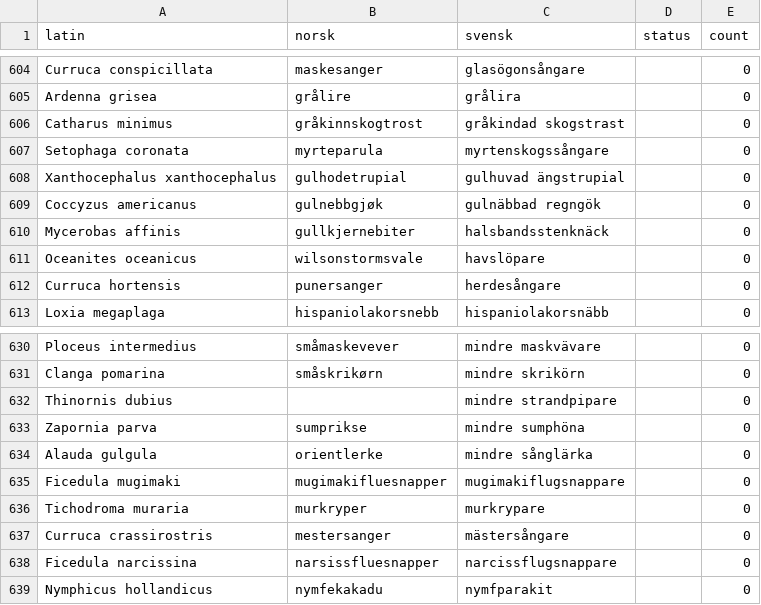
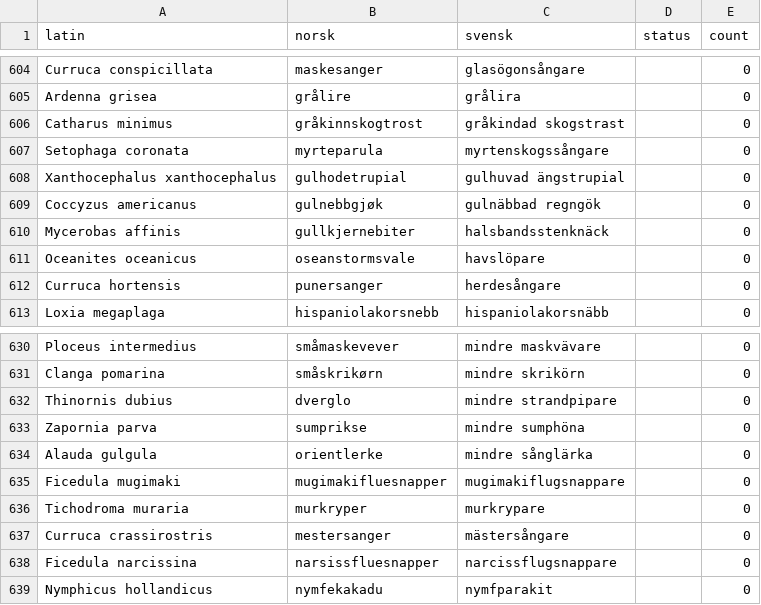
Before and after one commit to mortenfyhn/feltbok, a CSV file: app/src/sweden/assets/species.csv, drawn as a sheet; only a part is shown, gaps mark what is left out; the diff covers the shown part only.

```diff
--- a/app/src/sweden/assets/species.csv
+++ b/app/src/sweden/assets/species.csv
@@ -610,3 +610,3 @@ Coccyzus americanus,gulnebbgjøk,gulnäbbad regngök,,0
 Mycerobas affinis,gullkjernebiter,halsbandsstenknäck,,0
-Oceanites oceanicus,wilsonstormsvale,havslöpare,,0
+Oceanites oceanicus,oseanstormsvale,havslöpare,,0
 Curruca hortensis,punersanger,herdesångare,,0
@@ -631,3 +631,3 @@ Ploceus intermedius,småmaskevever,mindre maskvävare,,0
 Clanga pomarina,småskrikørn,mindre skrikörn,,0
-Thinornis dubius,,mindre strandpipare,,0
+Thinornis dubius,dverglo,mindre strandpipare,,0
 Zapornia parva,sumprikse,mindre sumphöna,,0
```
Also changed, not shown: 7 edited cells elsewhere in this file, 2 other files.
